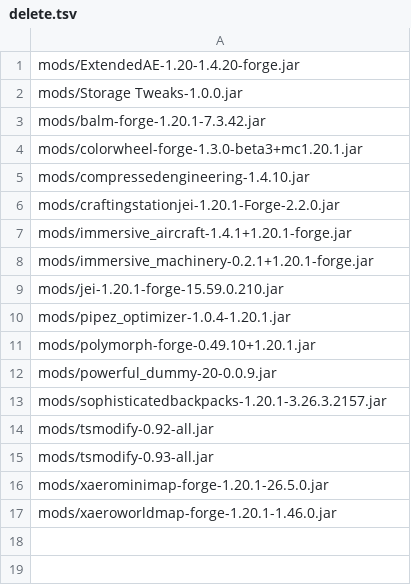
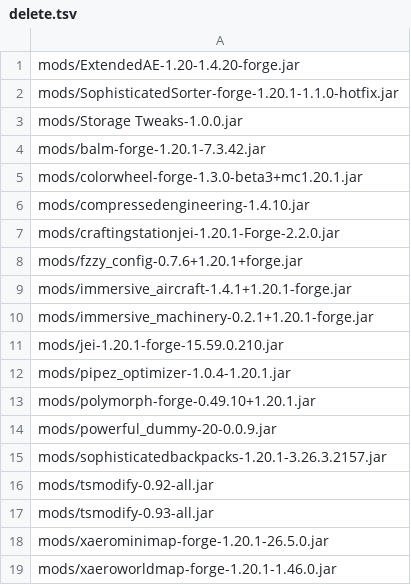
Before and after one commit to Eternal-Snowstorm/Create-Mechanism-and-Innovation, a TSV file: updater/delete.tsv, drawn as a sheet; the diff names each change by its address in the sheet, - before the commit and + after, or states it on an @@ line.

```diff
--- a/updater/delete.tsv
+++ b/updater/delete.tsv
+row 2: mods/SophisticatedSorter-forge-1.20.1-1.1.0-hotfix.jar
+row 8: mods/fzzy_config-0.7.6+1.20.1+forge.jar
```
Also changed, not shown: updater/update.tsv, 4 other files.
